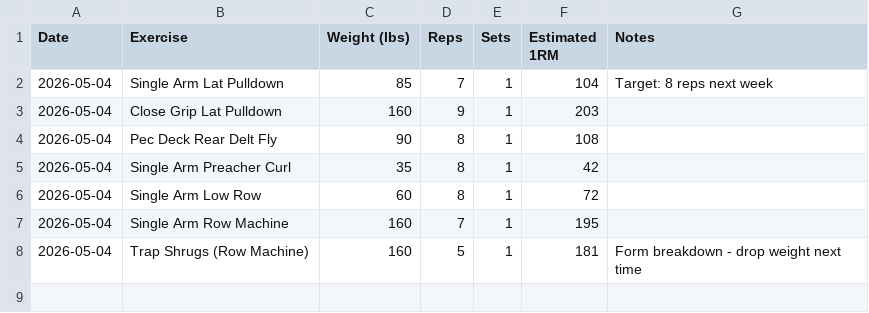
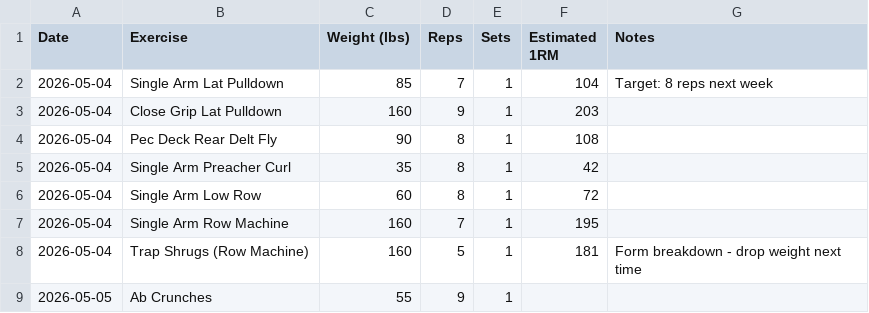
Before and after one commit to needhamcookn-creator/Portfolio, a CSV file: training-tracker/lift-tracker.csv, drawn as a sheet; the diff names each change by its address in the sheet, - before the commit and + after, or states it on an @@ line.

```diff
--- a/training-tracker/lift-tracker.csv
+++ b/training-tracker/lift-tracker.csv
+row 9: 2026-05-05 | Ab Crunches | 55 | 9 | 1
```
